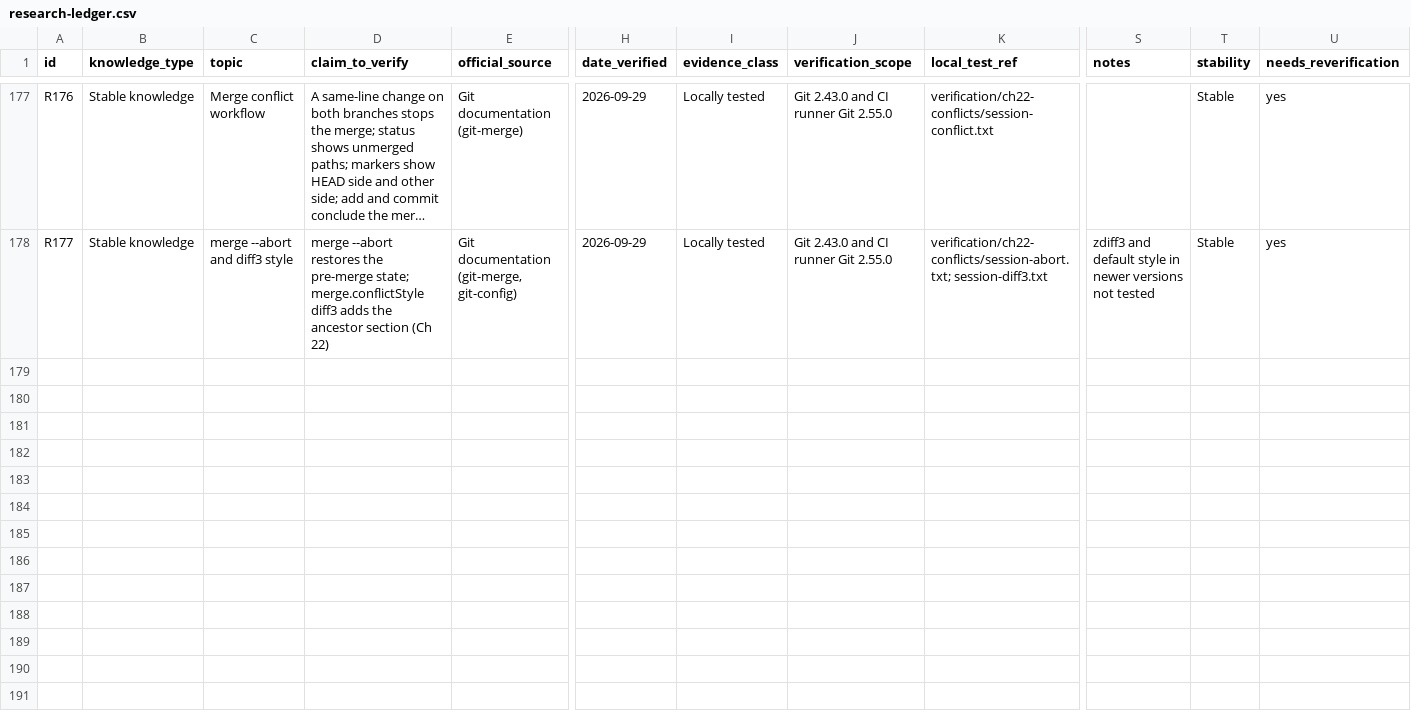
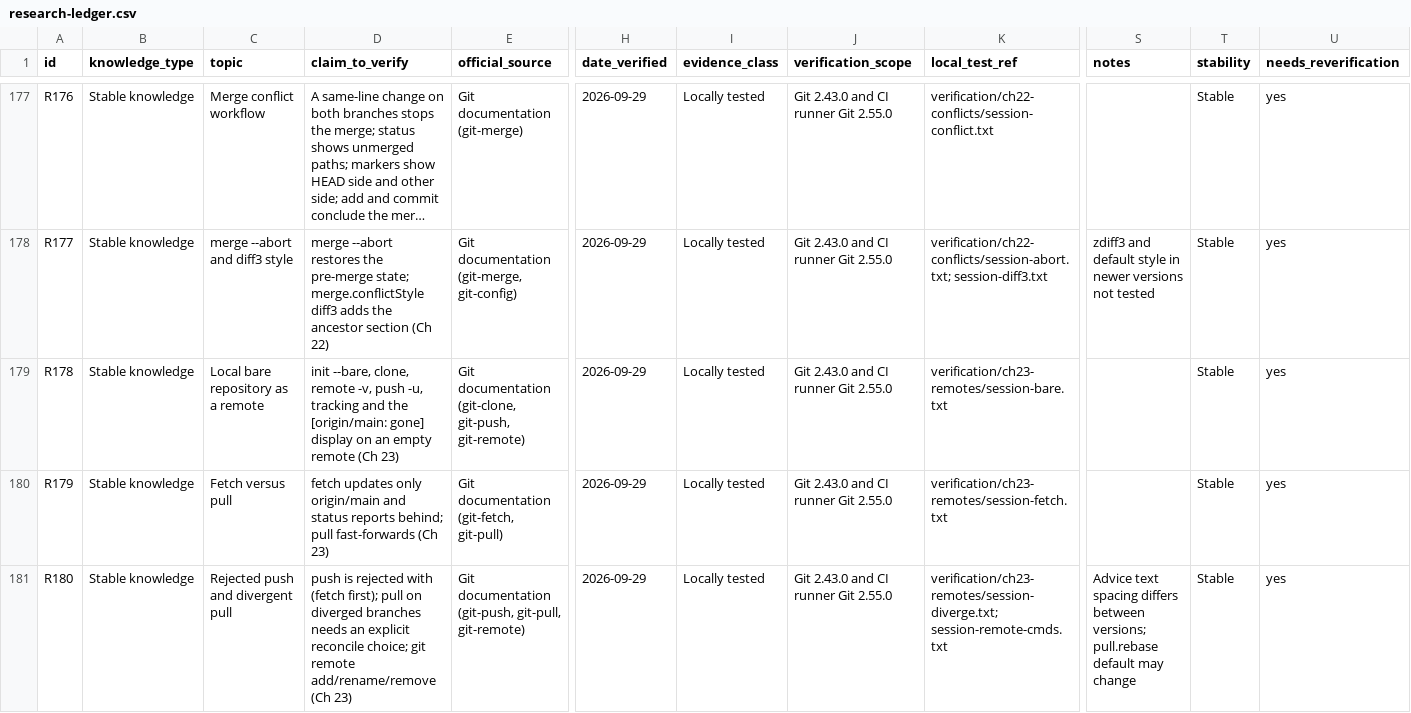
Before and after one commit to Sharifwa123/Books, a CSV file: git-and-github-mastery/research/research-ledger.csv, drawn as a sheet; only a part is shown, gaps mark what is left out; long unchanged cells end in …; rows hold the shown columns only; the diff names each change by its address in the sheet, - before the commit and + after, or states it on an @@ line.

```diff
--- a/git-and-github-mastery/research/research-ledger.csv
+++ b/git-and-github-mastery/research/research-ledger.csv
+row 179: R178 | Stable knowledge | Local bare repository as a remote | init --bare, clone, remote -v, push -u, tracking and the [origin/main: gone] display on an empty remote (Ch 23) | Git documentation (git-clone, git-push, git-remote) | 2026-09-29 | Locally tested | Git 2.43.0 and CI runner Git 2.55.0 | verification/ch23-remotes/session-bare.txt |  | Stable | yes
+row 180: R179 | Stable knowledge | Fetch versus pull | fetch updates only origin/main and status reports behind; pull fast-forwards (Ch 23) | Git documentation (git-fetch, git-pull) | 2026-09-29 | Locally tested | Git 2.43.0 and CI runner Git 2.55.0 | verification/ch23-remotes/session-fetch.txt |  | Stable | yes
+row 181: R180 | Stable knowledge | Rejected push and divergent pull | push is rejected with (fetch first); pull on diverged branches needs an explicit reconcile choice; git remote add/rename/remove (Ch 23) | Git documentation (git-push, git-pull, git-remote) | 2026-09-29 | Locally tested | Git 2.43.0 and CI runner Git 2.55.0 | verification/ch23-remotes/session-diverge.txt; session-remote-cmds.txt | Advice text spacing differs between versions; pull.rebase default may change | Stable | yes
```
Also changed, not shown: git-and-github-mastery/glossary/glossary-master.csv, 3 other files.
